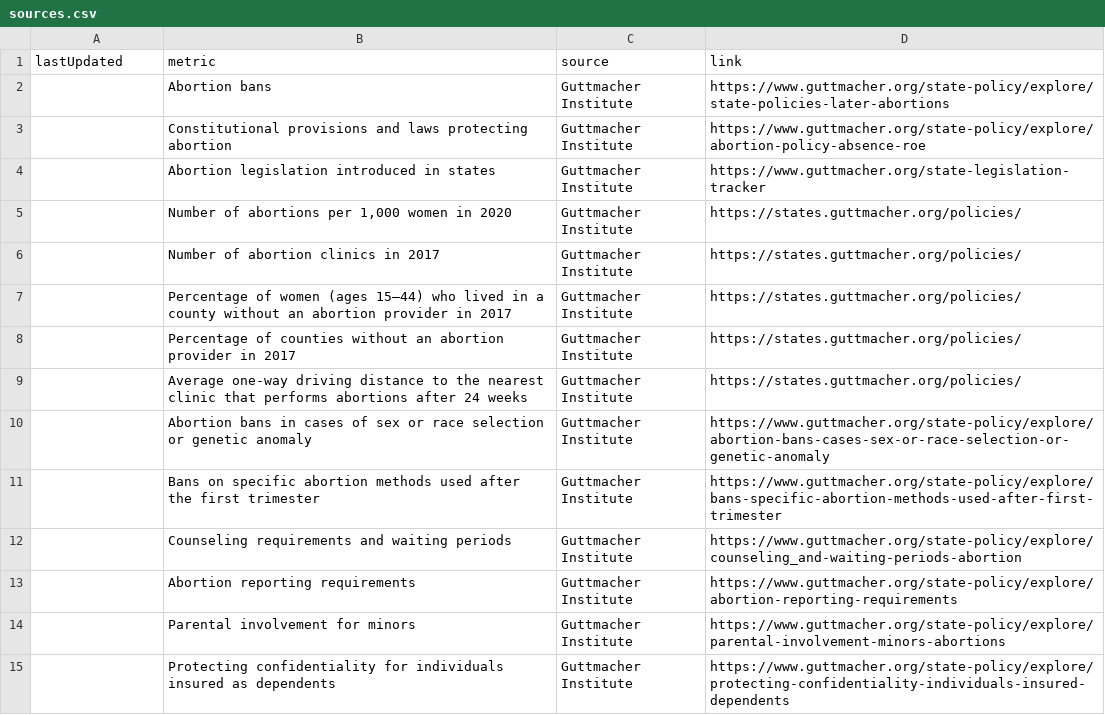
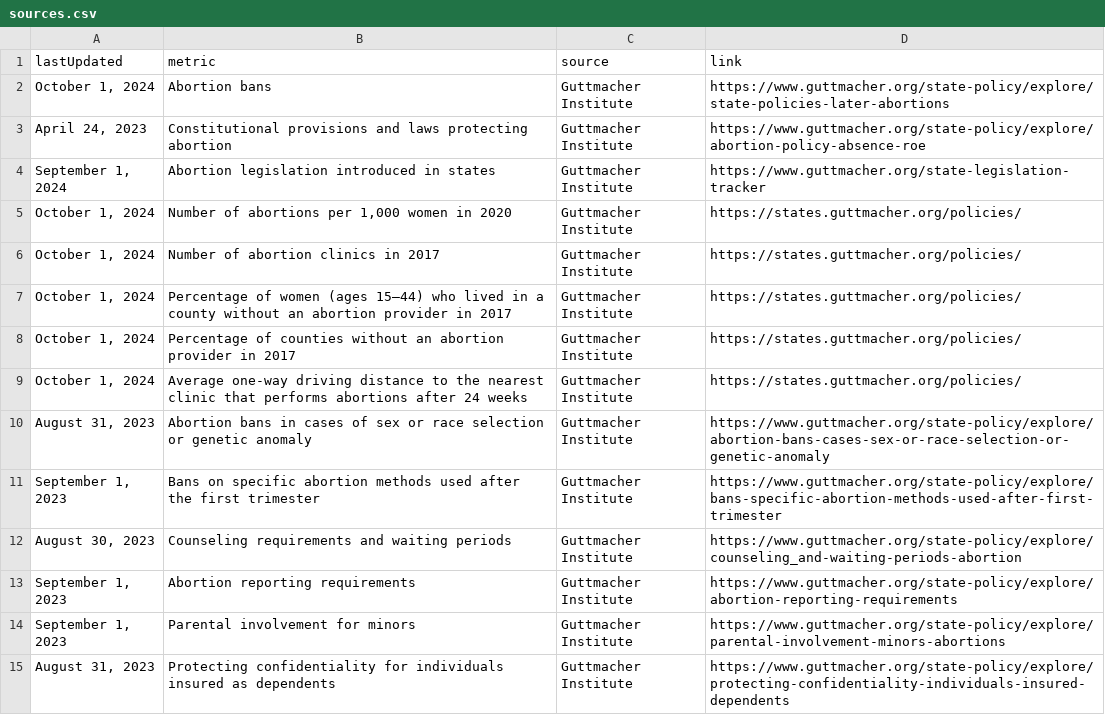
Before and after one commit to the-pudding/mazes, a CSV file: src/data/sources.csv, drawn as a sheet; only a part is shown; the diff covers the shown part only.

```diff
--- a/src/data/sources.csv
+++ b/src/data/sources.csv
@@ -1,15 +1,15 @@
 lastUpdated,metric,source,link
-,Abortion bans,Guttmacher Institute,https://www.guttmacher.org/state-policy/explore/state-policies-later-abortions
-,Constitutional provisions and laws protecting abortion,Guttmacher Institute,https://www.guttmacher.org/state-policy/explore/abortion-policy-absence-roe
-,Abortion legislation introduced in states,Guttmacher Institute,https://www.guttmacher.org/state-legislation-tracker
-,"Number of abortions per 1,000 women in 2020",Guttmacher Institute,https://states.guttmacher.org/policies/
-,Number of abortion clinics in 2017,Guttmacher Institute,https://states.guttmacher.org/policies/
-,Percentage of women (ages 15–44) who lived in a county without an abortion provider in 2017,Guttmacher Institute,https://states.guttmacher.org/policies/
-,Percentage of counties without an abortion provider in 2017,Guttmacher Institute,https://states.guttmacher.org/policies/
-,Average one-way driving distance to the nearest clinic that performs abortions after 24 weeks,Guttmacher Institute,https://states.guttmacher.org/policies/
-,Abortion bans in cases of sex or race selection or genetic anomaly,Guttmacher Institute,https://www.guttmacher.org/state-policy/explore/abortion-bans-cases-sex-or-race-selection-or-genetic-anomaly
-,Bans on specific abortion methods used after the first trimester,Guttmacher Institute,https://www.guttmacher.org/state-policy/explore/bans-specific-abortion-methods-used-after-first-trimester
-,Counseling requirements and waiting periods,Guttmacher Institute,https://www.guttmacher.org/state-policy/explore/counseling_and-waiting-periods-abortion
-,Abortion reporting requirements,Guttmacher Institute,https://www.guttmacher.org/state-policy/explore/abortion-reporting-requirements
-,Parental involvement for minors,Guttmacher Institute,https://www.guttmacher.org/state-policy/explore/parental-involvement-minors-abortions
-,Protecting confidentiality for individuals insured as dependents,Guttmacher Institute,https://www.guttmacher.org/state-policy/explore/protecting-confidentiality-individuals-insured-dependents
+"October 1, 2024",Abortion bans,Guttmacher Institute,https://www.guttmacher.org/state-policy/explore/state-policies-later-abortions
+"April 24, 2023",Constitutional provisions and laws protecting abortion,Guttmacher Institute,https://www.guttmacher.org/state-policy/explore/abortion-policy-absence-roe
+"September 1, 2024",Abortion legislation introduced in states,Guttmacher Institute,https://www.guttmacher.org/state-legislation-tracker
+"October 1, 2024","Number of abortions per 1,000 women in 2020",Guttmacher Institute,https://states.guttmacher.org/policies/
+"October 1, 2024",Number of abortion clinics in 2017,Guttmacher Institute,https://states.guttmacher.org/policies/
+"October 1, 2024",Percentage of women (ages 15–44) who lived in a county without an abortion provider in 2017,Guttmacher Institute,https://states.guttmacher.org/policies/
+"October 1, 2024",Percentage of counties without an abortion provider in 2017,Guttmacher Institute,https://states.guttmacher.org/policies/
+"October 1, 2024",Average one-way driving distance to the nearest clinic that performs abortions after 24 weeks,Guttmacher Institute,https://states.guttmacher.org/policies/
+"August 31, 2023",Abortion bans in cases of sex or race selection or genetic anomaly,Guttmacher Institute,https://www.guttmacher.org/state-policy/explore/abortion-bans-cases-sex-or-race-selection-or-genetic-anomaly
+"September 1, 2023",Bans on specific abortion methods used after the first trimester,Guttmacher Institute,https://www.guttmacher.org/state-policy/explore/bans-specific-abortion-methods-used-after-first-trimester
+"August 30, 2023",Counseling requirements and waiting periods,Guttmacher Institute,https://www.guttmacher.org/state-policy/explore/counseling_and-waiting-periods-abortion
+"September 1, 2023",Abortion reporting requirements,Guttmacher Institute,https://www.guttmacher.org/state-policy/explore/abortion-reporting-requirements
+"September 1, 2023",Parental involvement for minors,Guttmacher Institute,https://www.guttmacher.org/state-policy/explore/parental-involvement-minors-abortions
+"August 31, 2023",Protecting confidentiality for individuals insured as dependents,Guttmacher Institute,https://www.guttmacher.org/state-policy/explore/protecting-confidentiality-individuals-insured-dependents
```
Also changed, not shown: 14 edited cells elsewhere in this file, src/data/facts.csv, src/data/states.csv, 4 other files.
